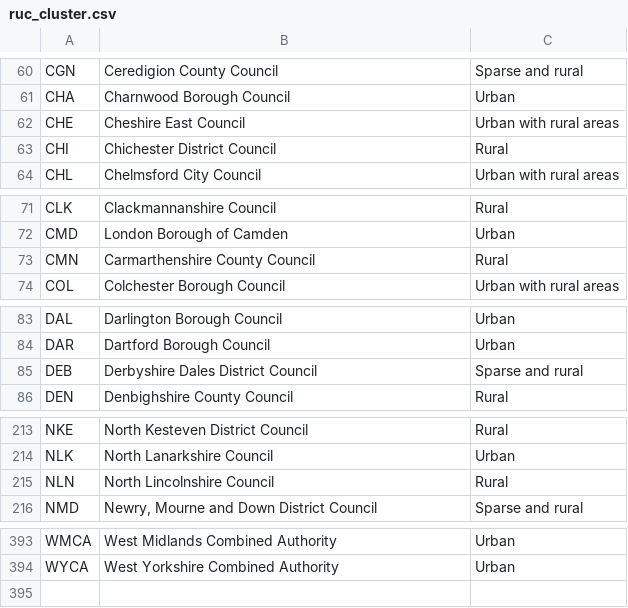
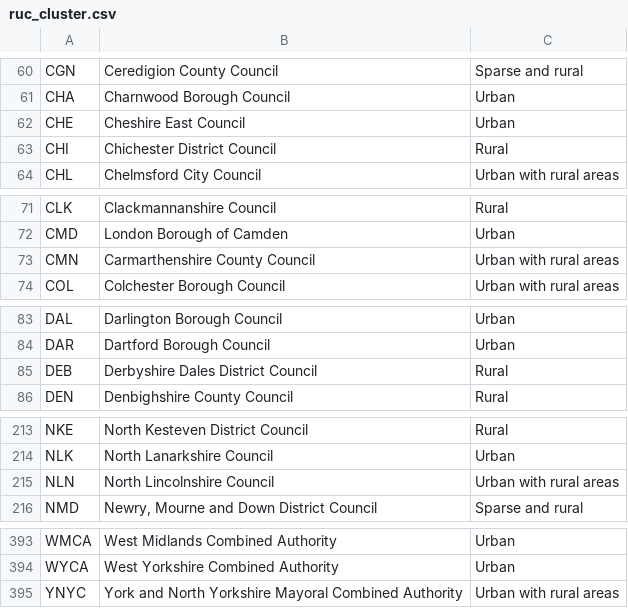
Before and after one commit to mysociety/uk_ruc, a CSV file: data/interim/ruc_cluster.csv, drawn as a sheet; only a part is shown, gaps mark what is left out.

```diff
--- a/data/interim/ruc_cluster.csv
+++ b/data/interim/ruc_cluster.csv
@@ -61,3 +61,3 @@ CGN,Ceredigion County Council,Sparse and rural
 CHA,Charnwood Borough Council,Urban
-CHE,Cheshire East Council,Urban with rural areas
+CHE,Cheshire East Council,Urban
 CHI,Chichester District Council,Rural
@@ -72,3 +72,3 @@ CLK,Clackmannanshire Council,Rural
 CMD,London Borough of Camden,Urban
-CMN,Carmarthenshire County Council,Rural
+CMN,Carmarthenshire County Council,Urban with rural areas
 COL,Colchester Borough Council,Urban with rural areas
@@ -84,3 +84,3 @@ DAL,Darlington Borough Council,Urban
 DAR,Dartford Borough Council,Urban
-DEB,Derbyshire Dales District Council,Sparse and rural
+DEB,Derbyshire Dales District Council,Rural
 DEN,Denbighshire County Council,Rural
@@ -214,3 +214,3 @@ NKE,North Kesteven District Council,Rural
 NLK,North Lanarkshire Council,Urban
-NLN,North Lincolnshire Council,Rural
+NLN,North Lincolnshire Council,Urban with rural areas
 NMD,"Newry, Mourne and Down District Council",Sparse and rural
@@ -394 +394,2 @@ WMCA,West Midlands Combined Authority,Urban
 WYCA,West Yorkshire Combined Authority,Urban
+YNYC,York and North Yorkshire Mayoral Combined Authority,Urban with rural areas
```
Also changed, not shown: data/packages/uk_ruc/la_ruc.csv, 7 other files.
